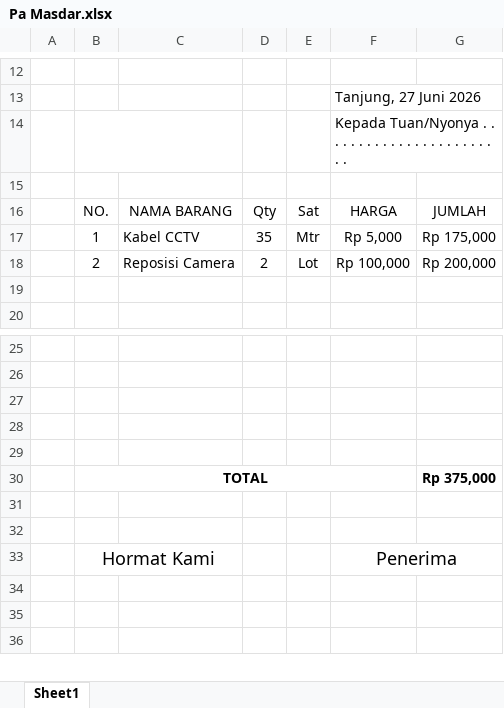
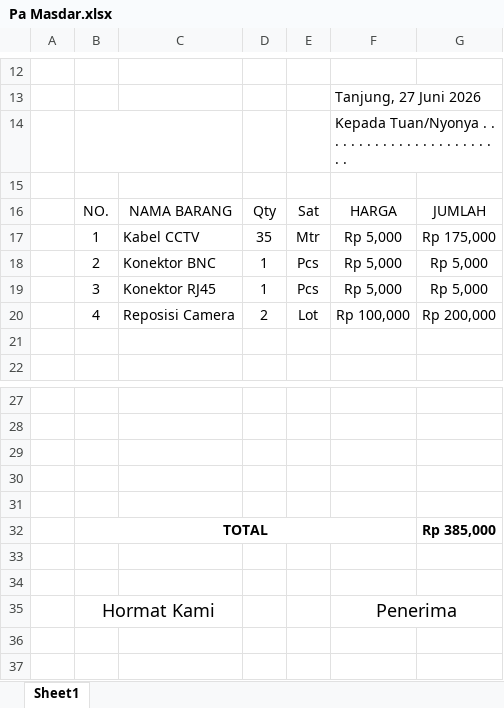
Before and after one commit to borneonetcom/Data-Pekerjaan, an Excel workbook: Tagihan/2026/Juli/Pa Masdar.xlsx, sheet Sheet1, drawn as a sheet; only a part is shown, gaps mark what is left out; the shorter side is filled out with more unchanged rows; values as stored, in another font and other column widths than the file's, no borders; charts and pictures not drawn; addresses are those after the commit; the diff names each change by its address in the sheet, - before the commit and + after, or states it on an @@ line.

```diff
--- a/Tagihan/2026/Juli/Pa Masdar.xlsx (sheet Sheet1)
+++ b/Tagihan/2026/Juli/Pa Masdar.xlsx (sheet Sheet1)
+row 18:  | 2 | Konektor BNC | 1 | Pcs | Rp 5,000 | Rp 5,000
+row 19:  | 3 | Konektor RJ45 | 1 | Pcs | Rp 5,000 | Rp 5,000
-B20: 2
+B20: 4
-G32: Rp 375,000
+G32: Rp 385,000
```
Also changed, not shown: formulas that keep their value, charts or pictures, Tagihan/2026/Juli/Baim PT. Mizan.xlsx, Tagihan/2026/Juli/SDN Lukbayur.xlsx, 5 other files.
